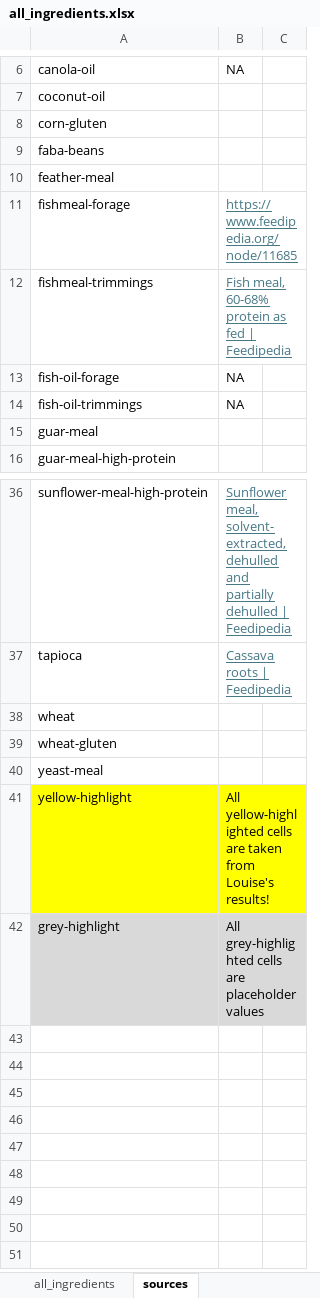
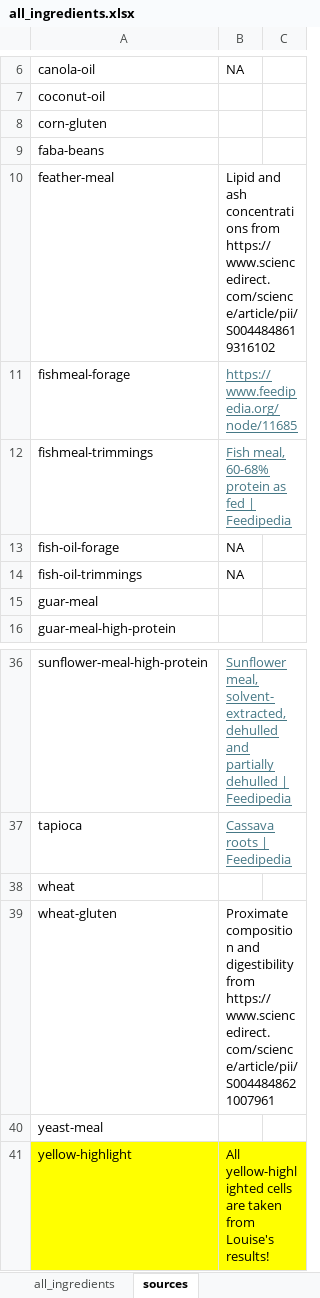
Before and after one commit to Sustainable-Aquafeeds-Project/local_to_global_mariculture_modelling, an Excel workbook: data/_general_data/diets/all_ingredients.xlsx, sheet sources, drawn as a sheet; only a part is shown, gaps mark what is left out; the shorter side is filled out with more unchanged rows; values as stored, in another font and other column widths than the file's, no borders; the diff names each change by its address in the sheet, - before the commit and + after, or states it on an @@ line.

```diff
--- a/data/_general_data/diets/all_ingredients.xlsx (sheet sources)
+++ b/data/_general_data/diets/all_ingredients.xlsx (sheet sources)
-B10: (empty)
+B10: Lipid and ash concentrations from https://www.sciencedirect.com/science/article/pii/S0044848619316102
-B39: (empty)
+B39: Proximate composition and digestibility from https://www.sciencedirect.com/science/article/pii/S0044848621007961
```
Also changed, not shown: sheet all_ingredients, formulas that keep their value, hidden cells, data/_general_data/diets/all_feeds.xlsx, 12 other files.
